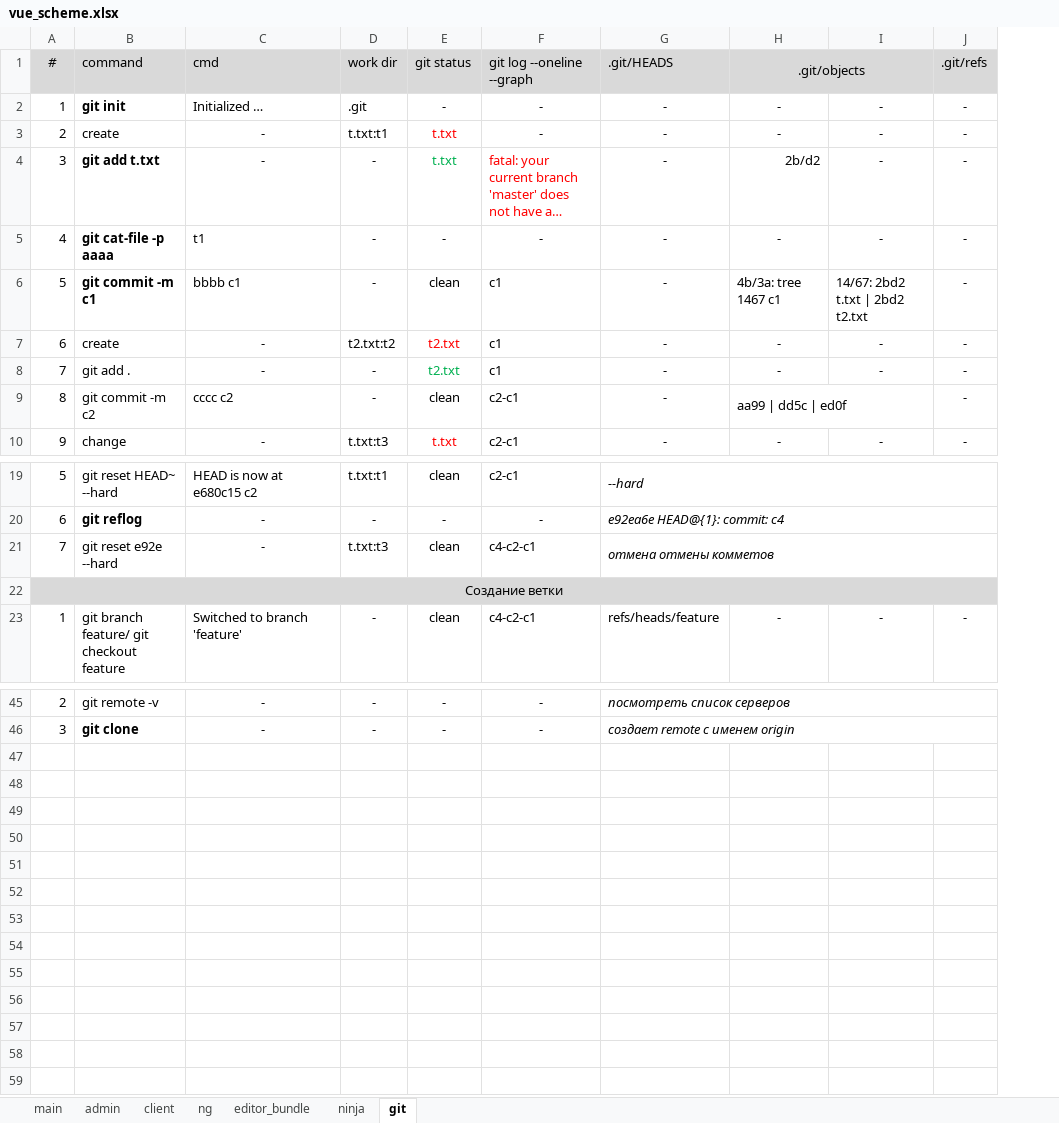
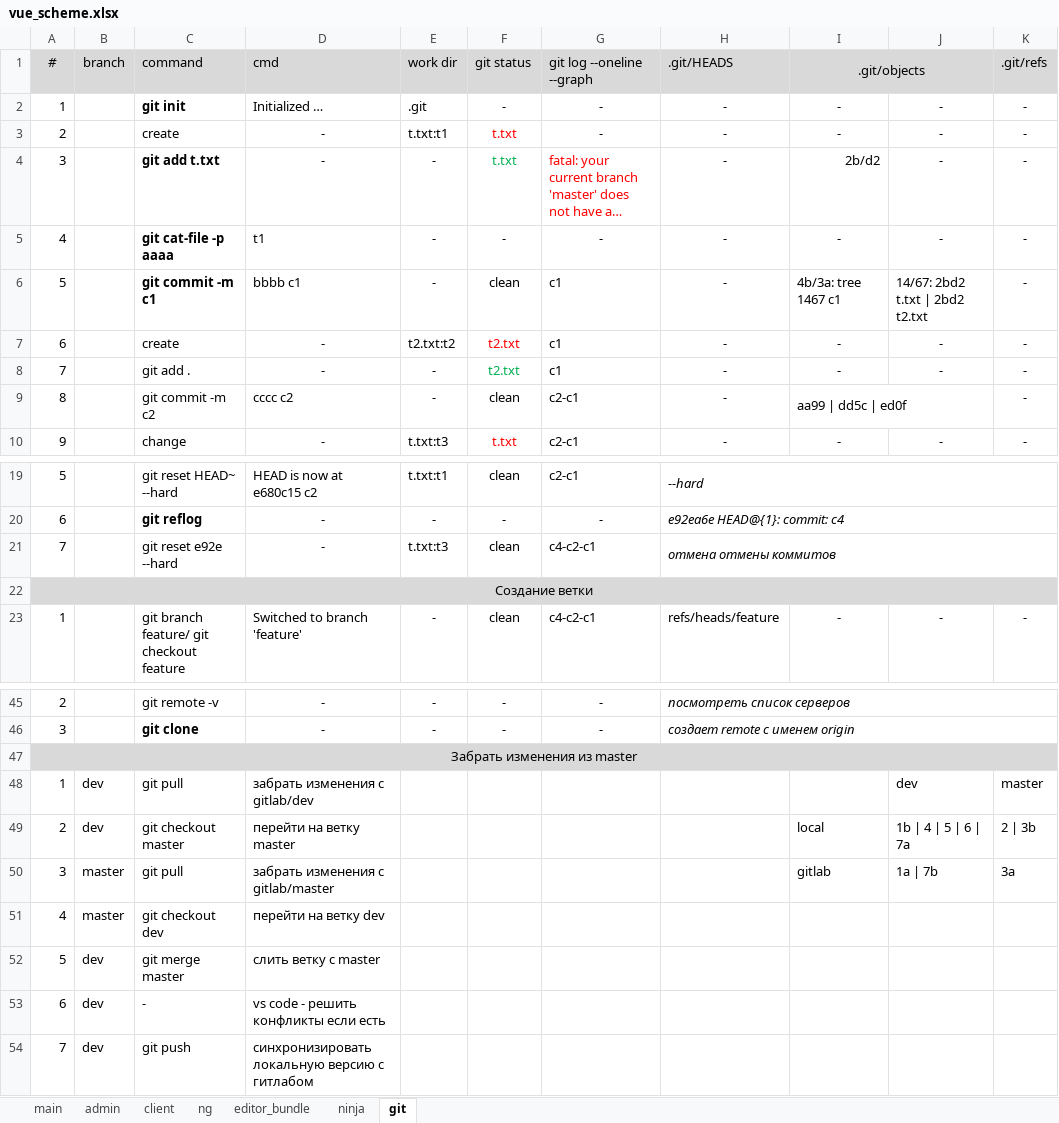
Before and after one commit to sowlru/vue-test, an Excel workbook: vue_scheme.xlsx, sheet git, drawn as a sheet; only a part is shown, gaps mark what is left out; long unchanged cells end in …; values as stored, in another font and other column widths than the file's, no borders; addresses are those after the commit; the diff names each change by its address in the sheet, - before the commit and + after, or states it on an @@ line.

```diff
--- a/vue_scheme.xlsx (sheet git)
+++ b/vue_scheme.xlsx (sheet git)
+column B (branch), empty
-H21 (.git/HEADS): отмена отмены комметов
+H21 (.git/HEADS): отмена отмены коммитов
+row 47: Забрать изменения из master
+row 48: 1 | dev | git pull | забрать изменения с gitlab/dev |  |  |  |  |  | dev | master
+row 49: 2 | dev | git checkout master | перейти на ветку master |  |  |  |  | local | 1b | 4 | 5 | 6 | 7a | 2 | 3b
+row 50: 3 | master | git pull | забрать изменения с gitlab/master |  |  |  |  | gitlab | 1a | 7b | 3a
+row 51: 4 | master | git checkout dev | перейти на ветку dev
+row 52: 5 | dev | git merge master | слить ветку с master
+row 53: 6 | dev | - | vs code - решить конфликты если есть
+row 54: 7 | dev | git push | синхронизировать локальную версию с гитлабом
```
Also changed, not shown: sheet main, sheet admin, sheet ninja, sheet ng, charts or pictures.
